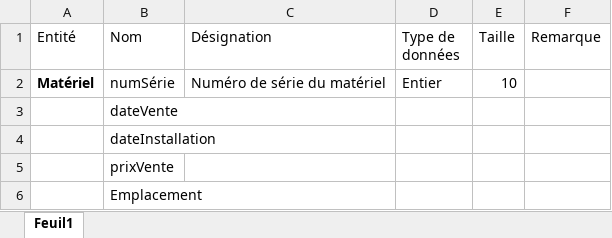
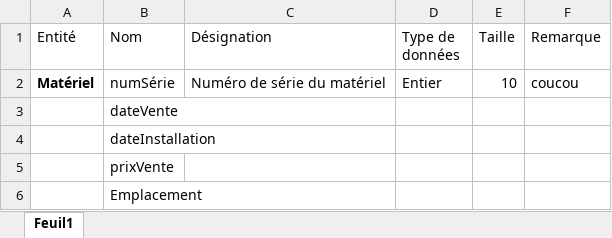
Before and after one commit to ulrichozanne/ProjetWeb, an Excel workbook: DDD.xlsx, sheet Feuil1, drawn as a sheet; only a part is shown; values as stored, in another font and other column widths than the file's, no borders; table styles not drawn; the diff names each change by its address in the sheet, - before the commit and + after, or states it on an @@ line.

Commit message:
v3

```diff
--- a/DDD.xlsx (sheet Feuil1)
+++ b/DDD.xlsx (sheet Feuil1)
-F2 (Remarque): (empty)
+F2 (Remarque): coucou
```
